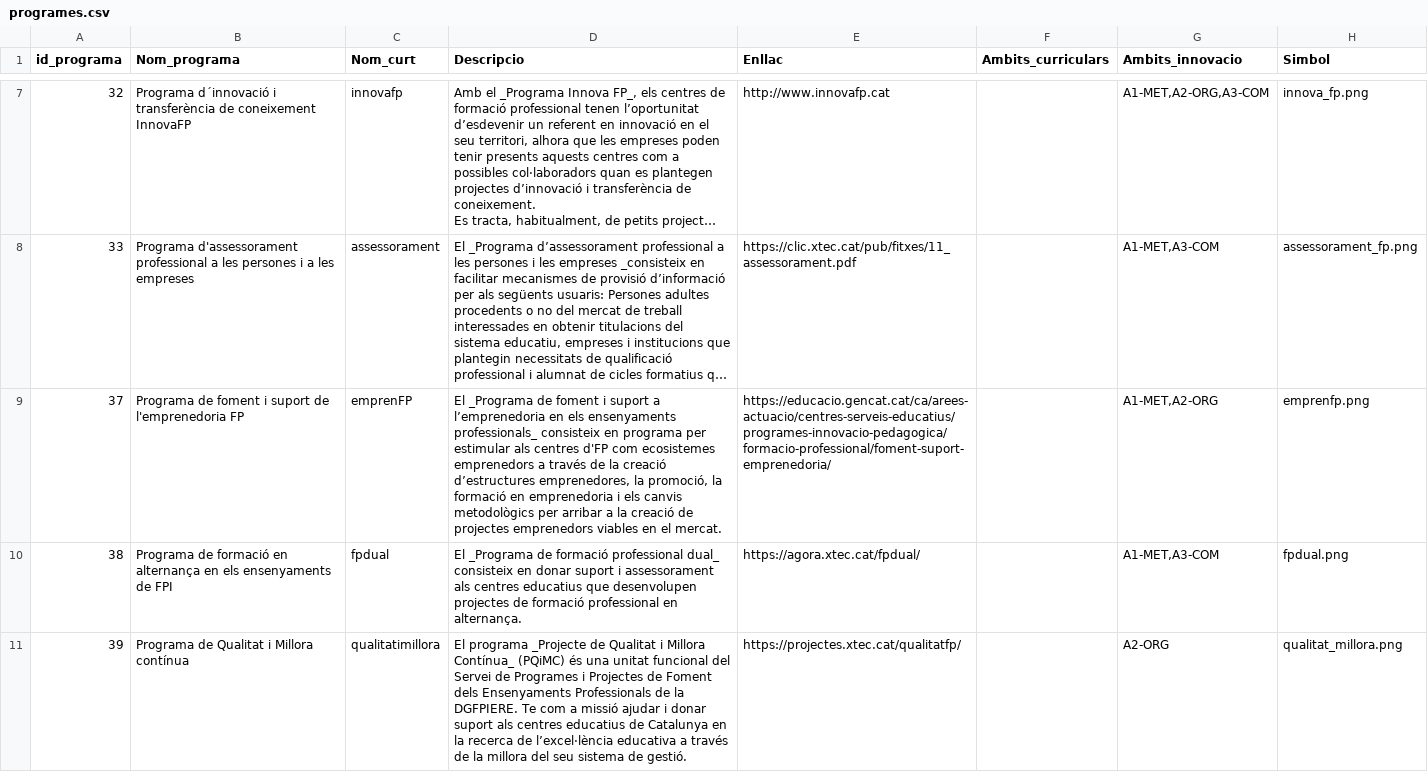
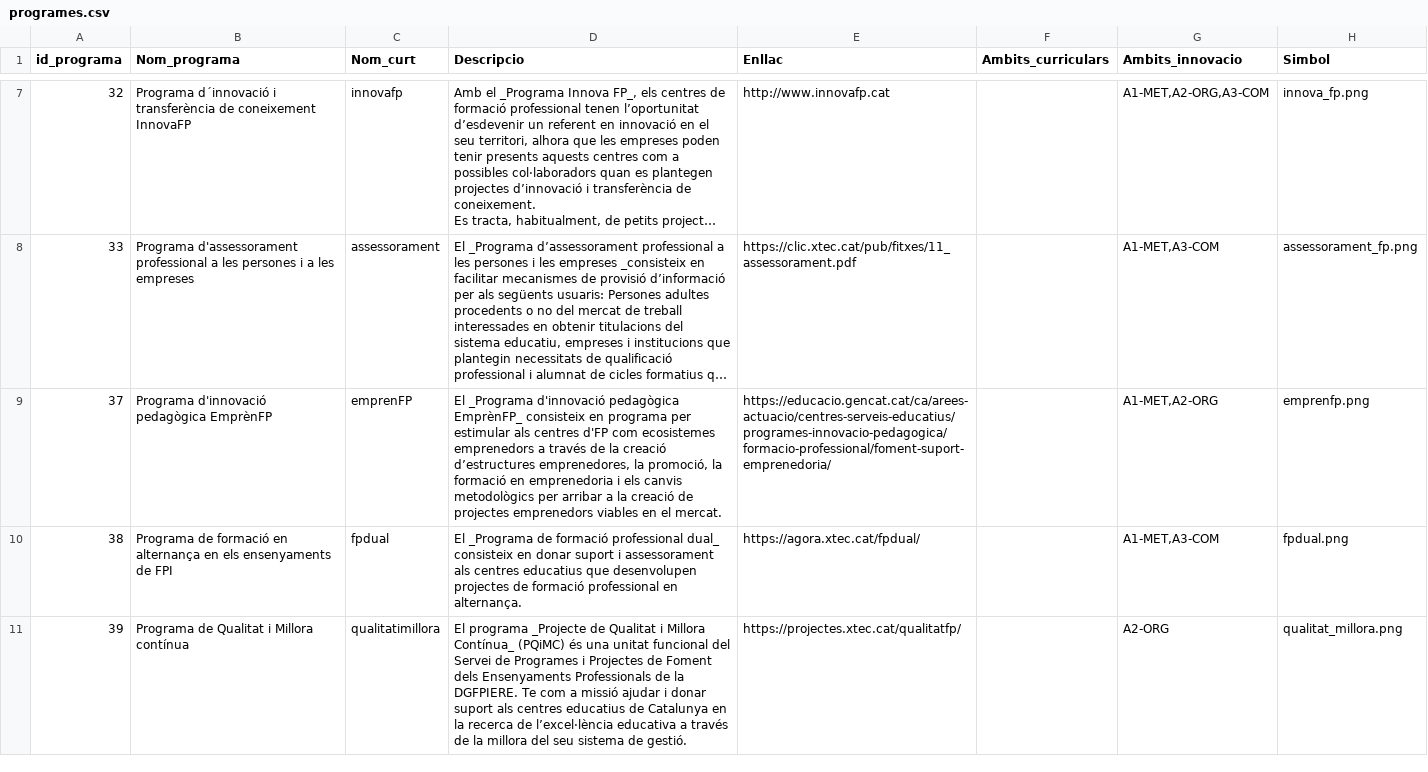
Before and after one commit to projectestac/mapa-innovacio-edu, a CSV file: utils/programes.csv, drawn as a sheet; only a part is shown, gaps mark what is left out; long unchanged cells end in …; the diff covers the shown part only; the diff names each change by its address in the sheet, - before the commit and + after, or states it on an @@ line.

```diff
--- a/utils/programes.csv
+++ b/utils/programes.csv
-B9 (Nom_programa): Programa de foment i suport de l'emprenedoria FP
+B9 (Nom_programa): Programa d'innovació pedagògica EmprènFP
-D9 (Descripcio): El _Programa de foment i suport a l’emprenedoria en els ensenyaments professionals_ consisteix en…
+D9 (Descripcio): El _Programa d'innovació pedagògica EmprènFP_ consisteix en…
```
Also changed, not shown: 3 edited cells elsewhere in this file, utils/instancies.csv, 4 other files.
